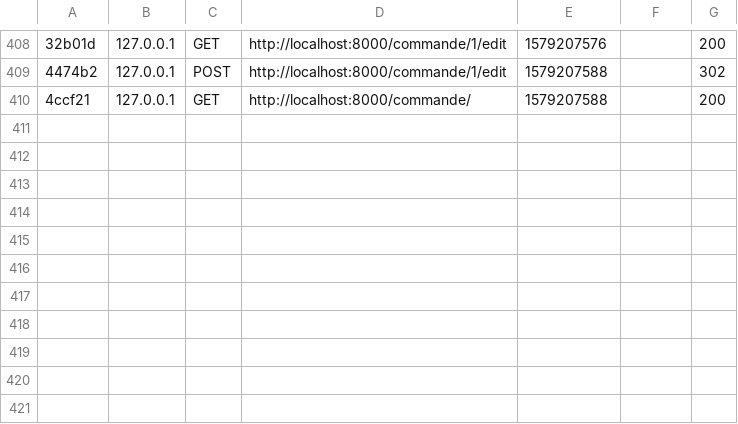
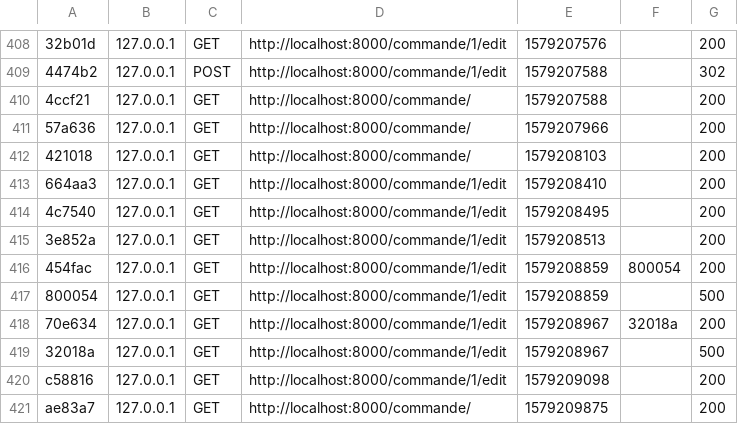
Before and after one commit to PainAiko/projetL3, a CSV file: var/cache/dev/profiler/index.csv, drawn as a sheet; only a part is shown, gaps mark what is left out; the diff names each change by its address in the sheet, - before the commit and + after, or states it on an @@ line.

```diff
--- a/var/cache/dev/profiler/index.csv
+++ b/var/cache/dev/profiler/index.csv
+row 411: 57a636 | 127.0.0.1 | GET | http://localhost:8000/commande/ | 1579207966 |  | 200
+row 412: 421018 | 127.0.0.1 | GET | http://localhost:8000/commande/ | 1579208103 |  | 200
+row 413: 664aa3 | 127.0.0.1 | GET | http://localhost:8000/commande/1/edit | 1579208410 |  | 200
+row 414: 4c7540 | 127.0.0.1 | GET | http://localhost:8000/commande/1/edit | 1579208495 |  | 200
+row 415: 3e852a | 127.0.0.1 | GET | http://localhost:8000/commande/1/edit | 1579208513 |  | 200
+row 416: 454fac | 127.0.0.1 | GET | http://localhost:8000/commande/1/edit | 1579208859 | 800054 | 200
+row 417: 800054 | 127.0.0.1 | GET | http://localhost:8000/commande/1/edit | 1579208859 |  | 500
+row 418: 70e634 | 127.0.0.1 | GET | http://localhost:8000/commande/1/edit | 1579208967 | 32018a | 200
+row 419: 32018a | 127.0.0.1 | GET | http://localhost:8000/commande/1/edit | 1579208967 |  | 500
+row 420: c58816 | 127.0.0.1 | GET | http://localhost:8000/commande/1/edit | 1579209098 |  | 200
+row 421: ae83a7 | 127.0.0.1 | GET | http://localhost:8000/commande/ | 1579209875 |  | 200
```
Also changed, not shown: 7 other files.
